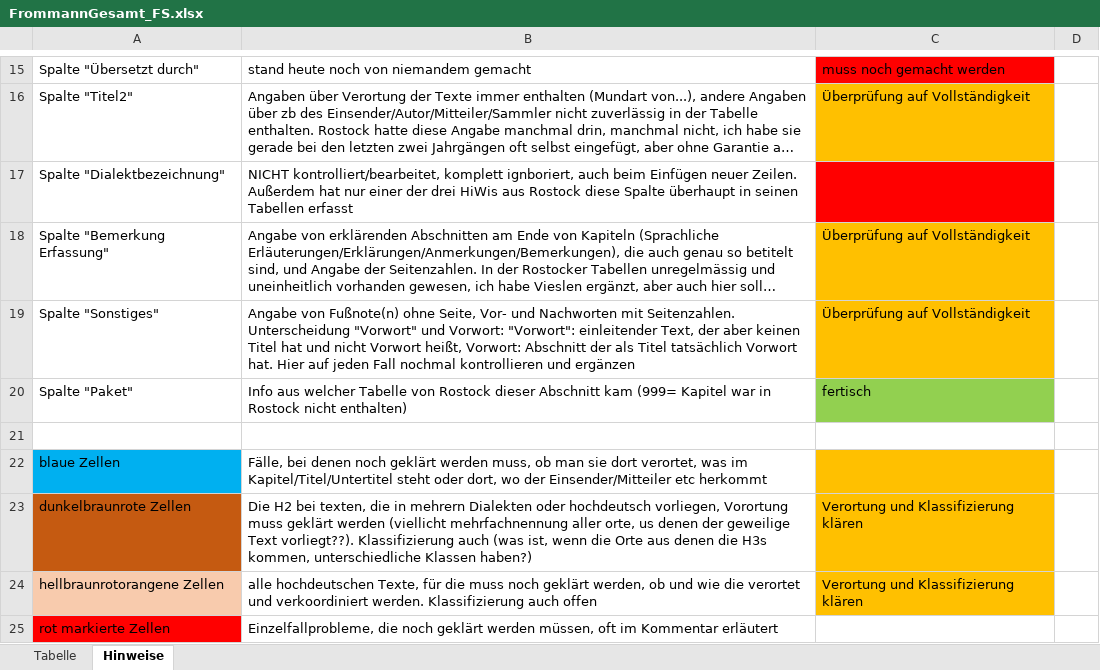
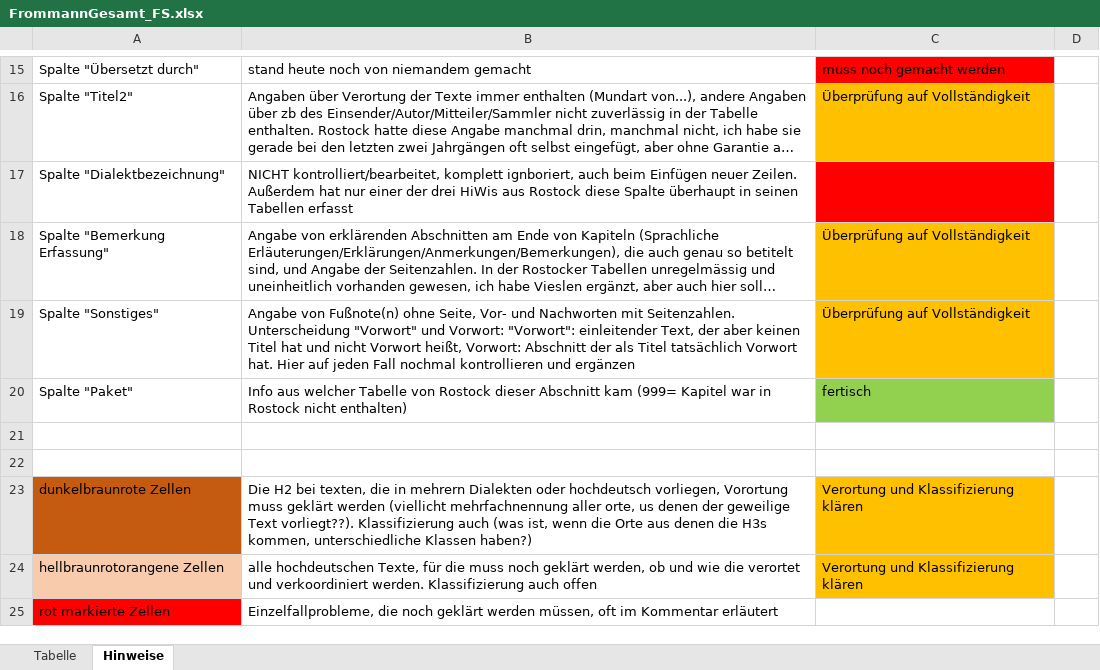
Before and after one commit to SchoenbergA/Akademie_Projekt, an Excel workbook: Datasets/Frommann/Data/FrommannGesamt_FS.xlsx, sheet Hinweise, drawn as a sheet; only a part is shown, gaps mark what is left out; long unchanged cells end in …; values as stored, in another font and other column widths than the file's, no borders; the diff names each change by its address in the sheet, - before the commit and + after, or states it on an @@ line.

```diff
--- a/Datasets/Frommann/Data/FrommannGesamt_FS.xlsx (sheet Hinweise)
+++ b/Datasets/Frommann/Data/FrommannGesamt_FS.xlsx (sheet Hinweise)
-row 22: blaue Zellen | Fälle, bei denen noch geklärt werden muss, ob man sie dort verortet, was im Kapitel/Titel/Untertitel steht oder dort, wo der Einsender/Mitteiler etc herkommt
+row 22: (empty)
-A22 fill: #00B0F0
+A22 fill: none
-C22 fill: #FFC000
+C22 fill: none
```
Also changed, not shown: sheet Tabelle, Datasets/Winkler/Data/Winkler_FS.xlsx.
